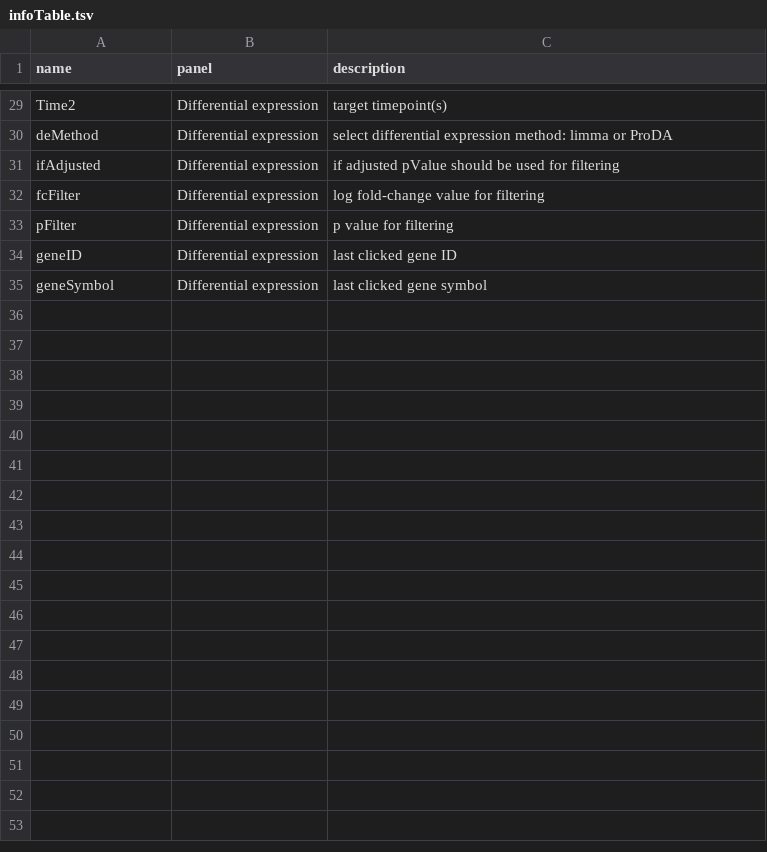
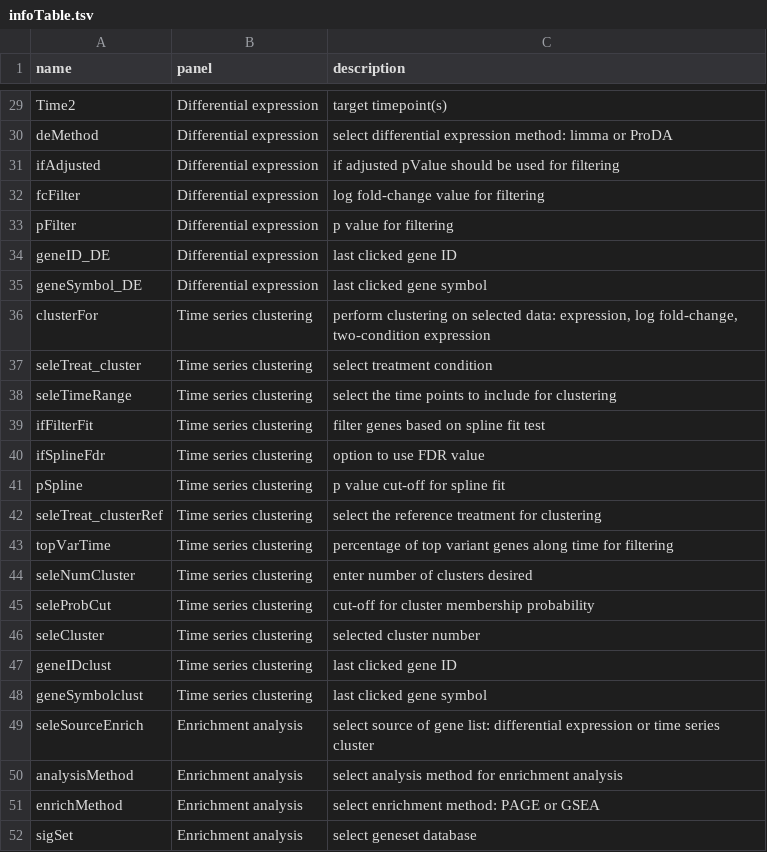
Before and after one commit to Lu-Group-UKHD/SmartPhosExplorer, a TSV file: infoTable.tsv, drawn as a sheet; only a part is shown, gaps mark what is left out; the diff covers the shown part only.

Commit message:
Log Info tab updated

```diff
--- a/infoTable.tsv
+++ b/infoTable.tsv
@@ -33,3 +33,20 @@ fcFilter	Differential expression	log fold-change value for filtering
 pFilter	Differential expression	p value for filtering
-geneID	Differential expression	last clicked gene ID
-geneSymbol	Differential expression	last clicked gene symbol
+geneID_DE	Differential expression	last clicked gene ID
+geneSymbol_DE	Differential expression	last clicked gene symbol
+clusterFor	Time series clustering	perform clustering on selected data: expression, log fold-change, two-condition expression
+seleTreat_cluster	Time series clustering	select treatment condition
+seleTimeRange	Time series clustering	select the time points to include for clustering
+ifFilterFit	Time series clustering	filter genes based on spline fit test
+ifSplineFdr	Time series clustering	option to use FDR value
+pSpline	Time series clustering	p value cut-off for spline fit
+seleTreat_clusterRef	Time series clustering	select the reference treatment for clustering
+topVarTime	Time series clustering	percentage of top variant genes along time for filtering
+seleNumCluster	Time series clustering	enter number of clusters desired
+seleProbCut	Time series clustering	cut-off for cluster membership probability
+seleCluster	Time series clustering	selected cluster number
+geneIDclust	Time series clustering	last clicked gene ID
+geneSymbolclust	Time series clustering	last clicked gene symbol
+seleSourceEnrich	Enrichment analysis	select source of gene list: differential expression or time series cluster
+analysisMethod	Enrichment analysis	select analysis method for enrichment analysis
+enrichMethod	Enrichment analysis	select enrichment method: PAGE or GSEA
+sigSet	Enrichment analysis	select geneset database
```
Also changed, not shown: 19 added rows and 1 edited cell elsewhere in this file, 2 other files.
